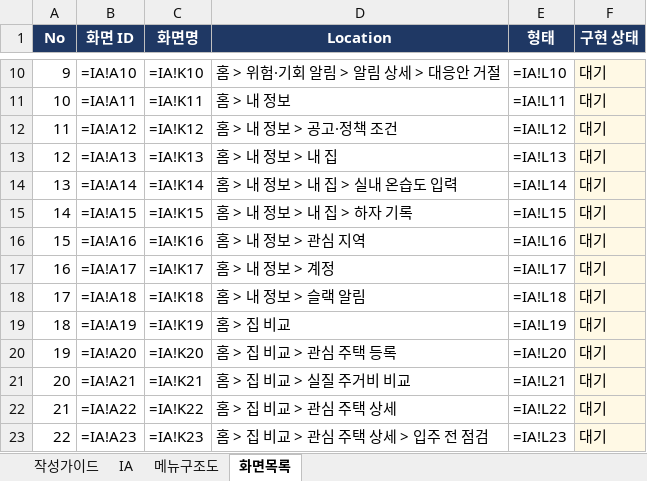
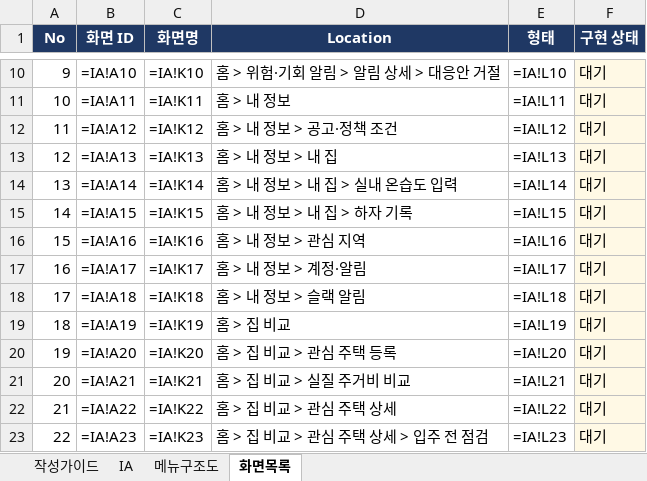
Before and after one commit to LS-PROJECT-TEAM3/HomeFit, an Excel workbook: docs/IA.xlsx, sheet 화면목록, drawn as a sheet; only a part is shown, gaps mark what is left out; values as stored, in another font and other column widths than the file's, no borders; formulas without a stored value are shown as written; the diff names each change by its address in the sheet, - before the commit and + after, or states it on an @@ line.

```diff
--- a/docs/IA.xlsx (sheet 화면목록)
+++ b/docs/IA.xlsx (sheet 화면목록)
-D17 (Location): 홈 > 내 정보 > 계정
+D17 (Location): 홈 > 내 정보 > 계정·알림
```
Also changed, not shown: sheet IA, sheet 메뉴구조도, 32 other files.
